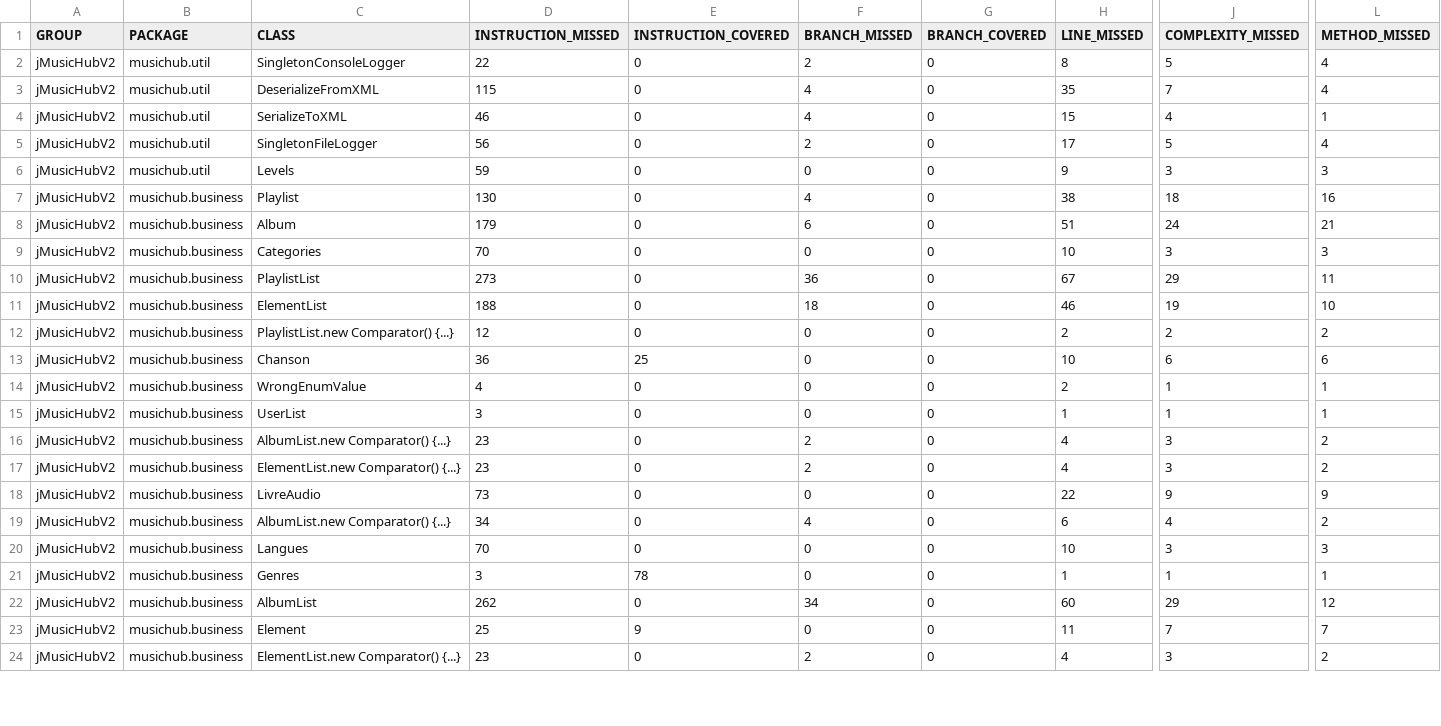
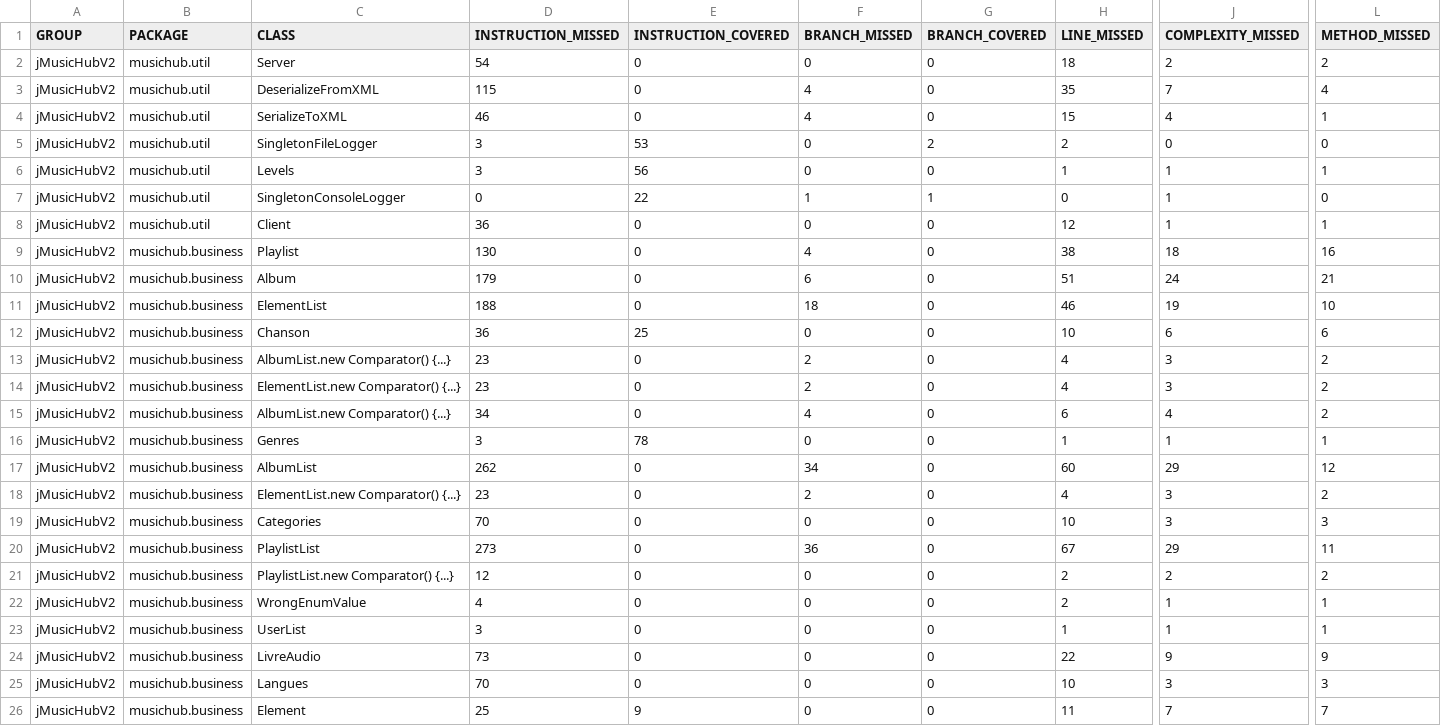
Before and after one commit to SarraMadad/jMusicHubV2, a CSV file: target/site/jacoco/jacoco.csv, drawn as a sheet; only a part is shown, gaps mark what is left out; removed rows and columns are numbered as before the commit, all else as after; rows hold the shown columns only; the diff covers the shown part only; the diff names each change by its address in the sheet, - before the commit and + after, or states it on an @@ line.

```diff
--- a/target/site/jacoco/jacoco.csv
+++ b/target/site/jacoco/jacoco.csv
-C2 (CLASS): SingletonConsoleLogger
+C2 (CLASS): Server
-D2 (INSTRUCTION_MISSED): 22
+D2 (INSTRUCTION_MISSED): 54
-F2 (BRANCH_MISSED): 2
+F2 (BRANCH_MISSED): 0
-H2 (LINE_MISSED): 8
+H2 (LINE_MISSED): 18
-J2 (COMPLEXITY_MISSED): 5
+J2 (COMPLEXITY_MISSED): 2
-L2 (METHOD_MISSED): 4
+L2 (METHOD_MISSED): 2
-row 5: jMusicHubV2 | musichub.util | SingletonFileLogger | 56 | 0 | 2 | 0 | 17 | 5 | 4
+row 5: jMusicHubV2 | musichub.util | SingletonFileLogger | 3 | 53 | 0 | 2 | 2 | 0 | 0
+row 6: jMusicHubV2 | musichub.util | Levels | 3 | 56 | 0 | 0 | 1 | 1 | 1
+row 7: jMusicHubV2 | musichub.util | SingletonConsoleLogger | 0 | 22 | 1 | 1 | 0 | 1 | 0
-C8 (CLASS): Levels
+C8 (CLASS): Client
-D8 (INSTRUCTION_MISSED): 59
+D8 (INSTRUCTION_MISSED): 36
-H8 (LINE_MISSED): 9
+H8 (LINE_MISSED): 12
-J8 (COMPLEXITY_MISSED): 3
+J8 (COMPLEXITY_MISSED): 1
-L8 (METHOD_MISSED): 3
+L8 (METHOD_MISSED): 1
@@ row 13 moved to row 12: jMusicHubV2 @@
@@ row 16 moved to row 13: jMusicHubV2 @@
@@ row 17 moved to row 14: jMusicHubV2 @@
@@ row 19 moved to row 15: jMusicHubV2 @@
@@ row 21 moved to row 16: jMusicHubV2 @@
@@ row 22 moved to row 17: jMusicHubV2 @@
@@ row 24 moved to row 18: jMusicHubV2 @@
```
Also changed, not shown: 2 edited cells elsewhere in this file, 18 other files.
